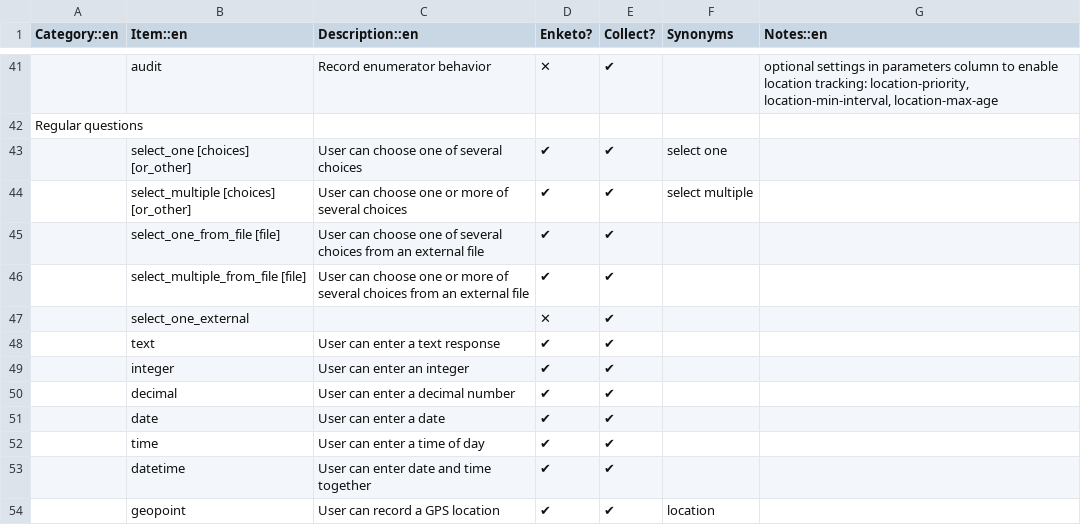
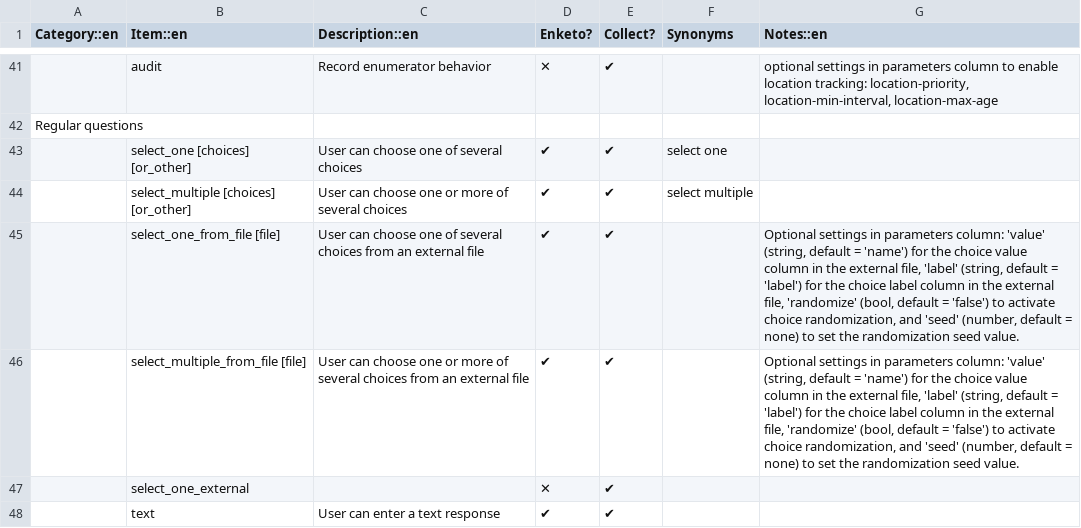
Before and after one commit to XLSForm/xlsform.github.io, a CSV file: _data/survey.csv, drawn as a sheet; only a part is shown, gaps mark what is left out; the shorter side is filled out with more unchanged rows; the diff names each change by its address in the sheet, - before the commit and + after, or states it on an @@ line.

Commit message:
Add docs for new select_.._from_file parameters
- Per https://github.com/XLSForm/pyxform/pull/577
- Also add note about previously added params "randomize" and "seed".

```diff
--- a/_data/survey.csv
+++ b/_data/survey.csv
-G45:G46 (Notes::en): (empty)
+G45:G46 (Notes::en): Optional settings in parameters column: 'value' (string, default = 'name') for the choice value column in the external file, 'label' (string, default = 'label') for the choice label column in the external file, 'randomize' (bool, default = 'false') to activate choice randomization, and 'seed' (number, default = none) to set the randomization seed value.
```
